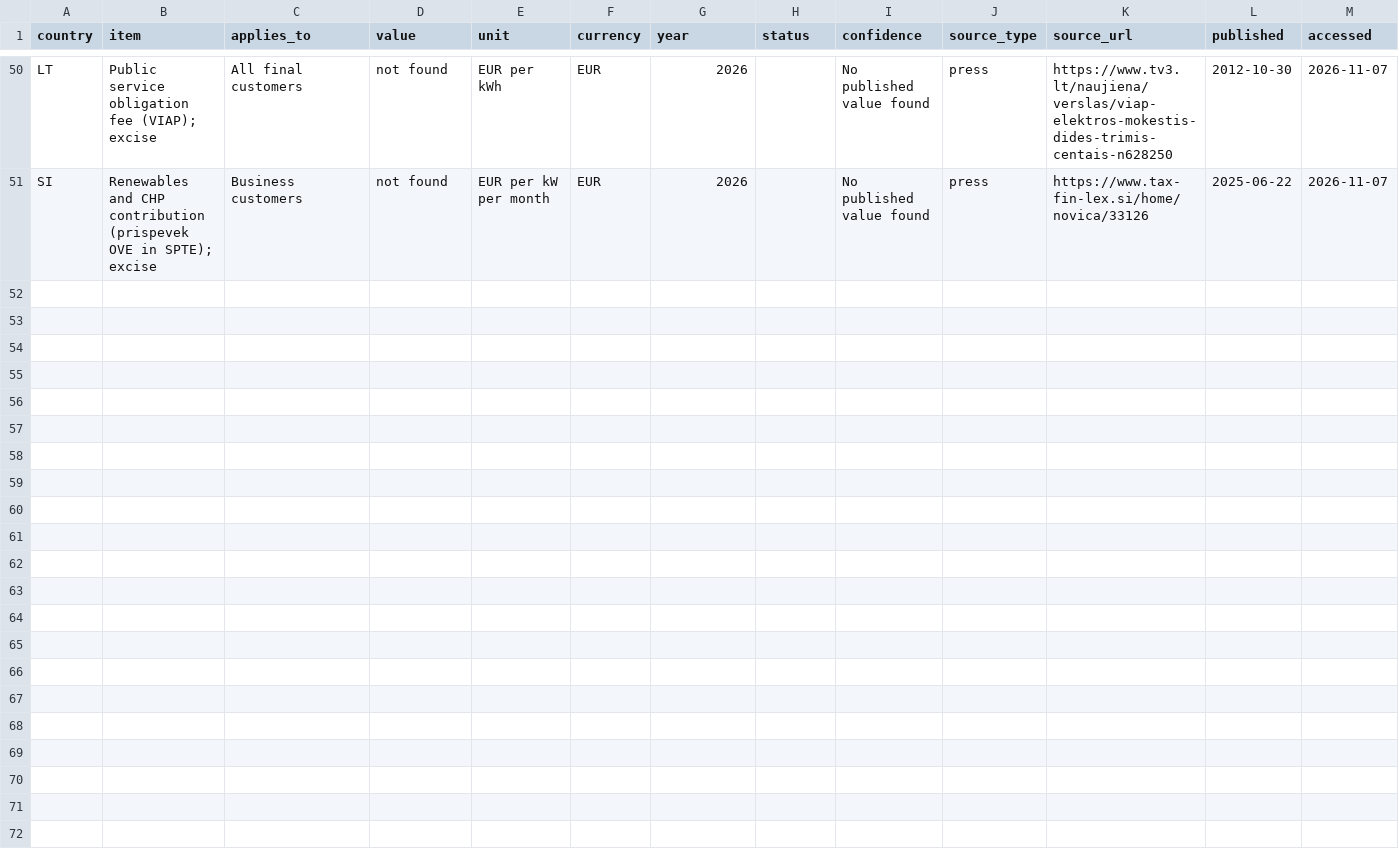
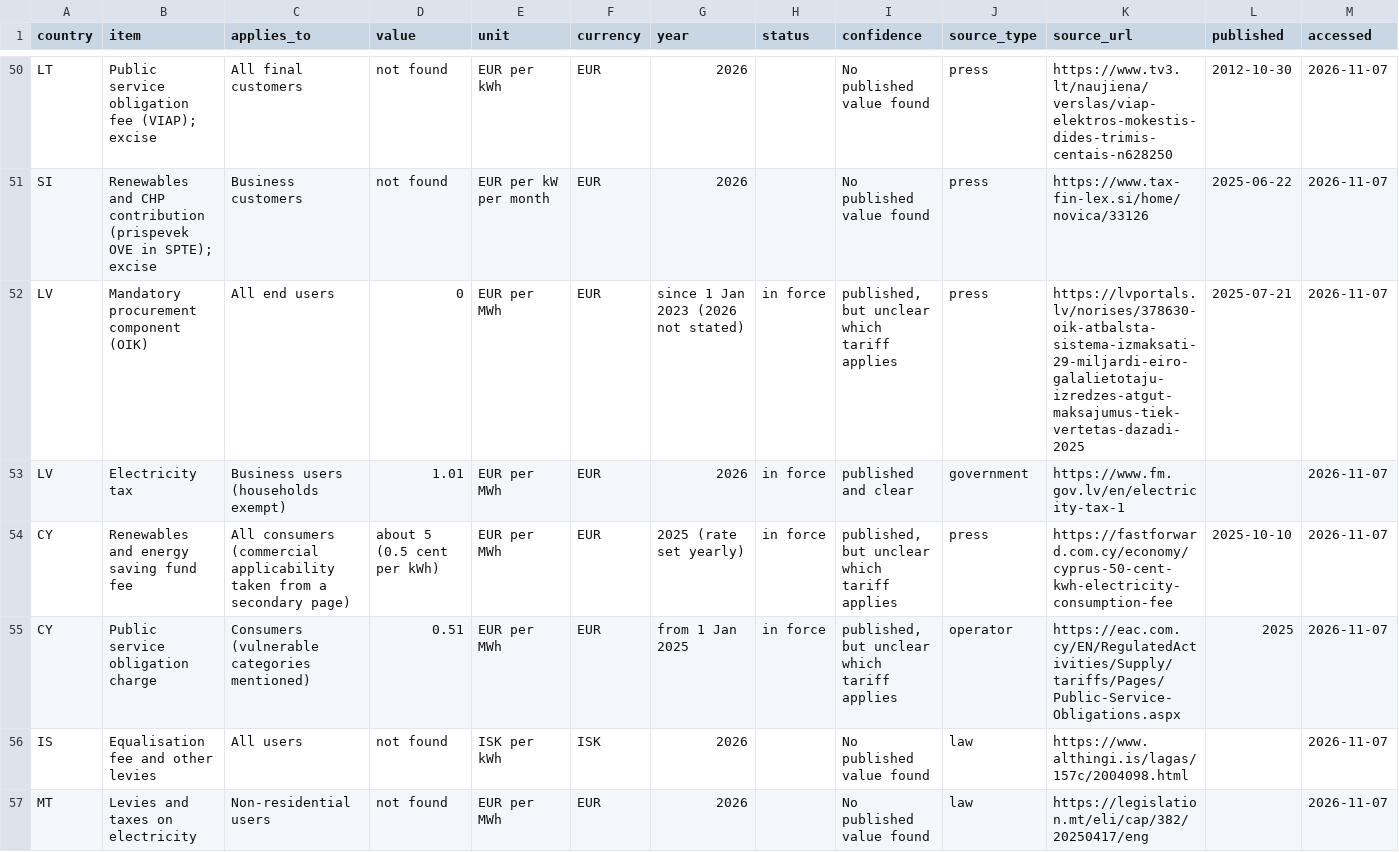
Before and after one commit to Slappy-69/DC-Learning, a CSV file: energy-strategy-tool/docs/research/levies-and-taxes-2026-11.csv, drawn as a sheet; only a part is shown, gaps mark what is left out; rows hold the shown columns only; the diff names each change by its address in the sheet, - before the commit and + after, or states it on an @@ line.

```diff
--- a/energy-strategy-tool/docs/research/levies-and-taxes-2026-11.csv
+++ b/energy-strategy-tool/docs/research/levies-and-taxes-2026-11.csv
+row 52: LV | Mandatory procurement component (OIK) | All end users | 0 | EUR per MWh | EUR | since 1 Jan 2023 (2026 not stated) | in force | published, but unclear which tariff applies | press | https://lvportals.lv/norises/378630-oik-atbalsta-sistema-izmaksati-29-miljardi-eiro-galalietotaju-izredzes-atgut-maksajumus-tiek-vertetas-dazadi-2025 | 2025-07-21 | 2026-11-07
+row 53: LV | Electricity tax | Business users (households exempt) | 1.01 | EUR per MWh | EUR | 2026 | in force | published and clear | government | https://www.fm.gov.lv/en/electricity-tax-1 |  | 2026-11-07
+row 54: CY | Renewables and energy saving fund fee | All consumers (commercial applicability taken from a secondary page) | about 5 (0.5 cent per kWh) | EUR per MWh | EUR | 2025 (rate set yearly) | in force | published, but unclear which tariff applies | press | https://fastforward.com.cy/economy/cyprus-50-cent-kwh-electricity-consumption-fee | 2025-10-10 | 2026-11-07
+row 55: CY | Public service obligation charge | Consumers (vulnerable categories mentioned) | 0.51 | EUR per MWh | EUR | from 1 Jan 2025 | in force | published, but unclear which tariff applies | operator | https://eac.com.cy/EN/RegulatedActivities/Supply/tariffs/Pages/Public-Service-Obligations.aspx | 2025 | 2026-11-07
+row 56: IS | Equalisation fee and other levies | All users | not found | ISK per kWh | ISK | 2026 |  | No published value found | law | https://www.althingi.is/lagas/157c/2004098.html |  | 2026-11-07
+row 57: MT | Levies and taxes on electricity | Non-residential users | not found | EUR per MWh | EUR | 2026 |  | No published value found | law | https://legislation.mt/eli/cap/382/20250417/eng |  | 2026-11-07
```
Also changed, not shown: 2 other files.
